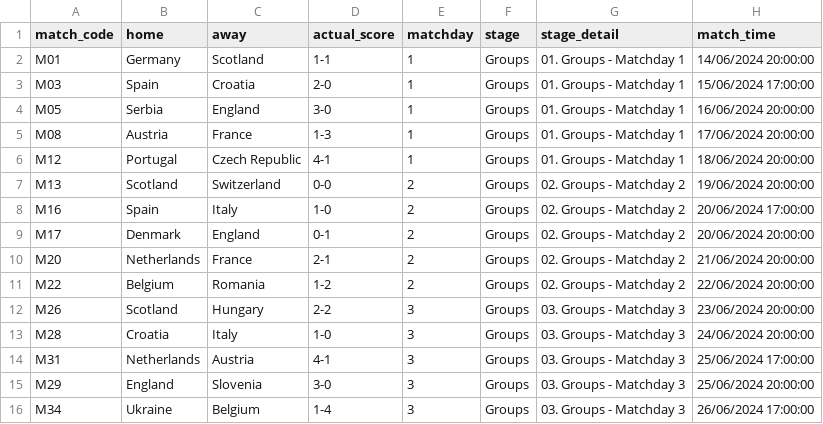
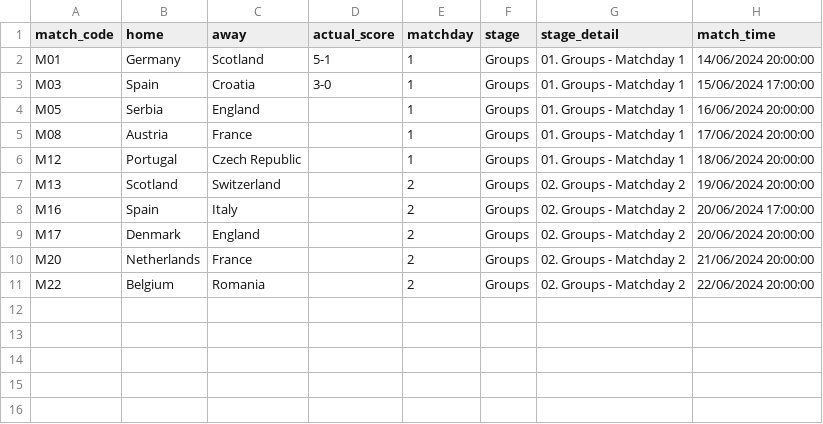
Before and after one commit to tmorgan94/euro2024-predictions, a CSV file: data/results.csv, drawn as a sheet.

Commit message:
updated with new results after 2 matches in md1

```diff
--- a/data/results.csv
+++ b/data/results.csv
@@ -1,16 +1,11 @@
 match_code,home,away,actual_score,matchday,stage,stage_detail,match_time
-M01,Germany,Scotland,1-1,1,Groups,01. Groups - Matchday 1,14/06/2024 20:00:00
-M03,Spain,Croatia,2-0,1,Groups,01. Groups - Matchday 1,15/06/2024 17:00:00
-M05,Serbia,England,3-0,1,Groups,01. Groups - Matchday 1,16/06/2024 20:00:00
-M08,Austria,France,1-3,1,Groups,01. Groups - Matchday 1,17/06/2024 20:00:00
-M12,Portugal,Czech Republic,4-1,1,Groups,01. Groups - Matchday 1,18/06/2024 20:00:00
-M13,Scotland,Switzerland,0-0,2,Groups,02. Groups - Matchday 2,19/06/2024 20:00:00
-M16,Spain,Italy,1-0,2,Groups,02. Groups - Matchday 2,20/06/2024 17:00:00
-M17,Denmark,England,0-1,2,Groups,02. Groups - Matchday 2,20/06/2024 20:00:00
-M20,Netherlands,France,2-1,2,Groups,02. Groups - Matchday 2,21/06/2024 20:00:00
-M22,Belgium,Romania,1-2,2,Groups,02. Groups - Matchday 2,22/06/2024 20:00:00
-M26,Scotland,Hungary,2-2,3,Groups,03. Groups - Matchday 3,23/06/2024 20:00:00
-M28,Croatia,Italy,1-0,3,Groups,03. Groups - Matchday 3,24/06/2024 20:00:00
-M31,Netherlands,Austria,4-1,3,Groups,03. Groups - Matchday 3,25/06/2024 17:00:00
-M29,England,Slovenia,3-0,3,Groups,03. Groups - Matchday 3,25/06/2024 20:00:00
-M34,Ukraine,Belgium,1-4,3,Groups,03. Groups - Matchday 3,26/06/2024 17:00:00
+M01,Germany,Scotland,5-1,1,Groups,01. Groups - Matchday 1,14/06/2024 20:00:00
+M03,Spain,Croatia,3-0,1,Groups,01. Groups - Matchday 1,15/06/2024 17:00:00
+M05,Serbia,England,,1,Groups,01. Groups - Matchday 1,16/06/2024 20:00:00
+M08,Austria,France,,1,Groups,01. Groups - Matchday 1,17/06/2024 20:00:00
+M12,Portugal,Czech Republic,,1,Groups,01. Groups - Matchday 1,18/06/2024 20:00:00
+M13,Scotland,Switzerland,,2,Groups,02. Groups - Matchday 2,19/06/2024 20:00:00
+M16,Spain,Italy,,2,Groups,02. Groups - Matchday 2,20/06/2024 17:00:00
+M17,Denmark,England,,2,Groups,02. Groups - Matchday 2,20/06/2024 20:00:00
+M20,Netherlands,France,,2,Groups,02. Groups - Matchday 2,21/06/2024 20:00:00
+M22,Belgium,Romania,,2,Groups,02. Groups - Matchday 2,22/06/2024 20:00:00
```
Also changed, not shown: data/md1_responses.csv, 11 other files.
